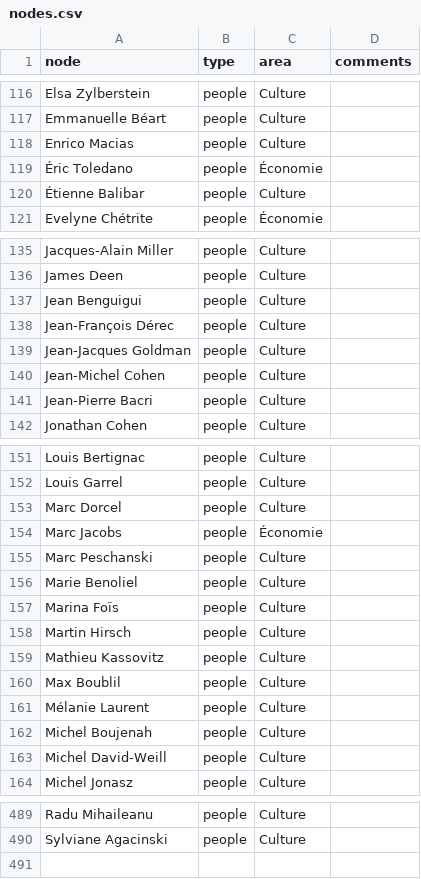
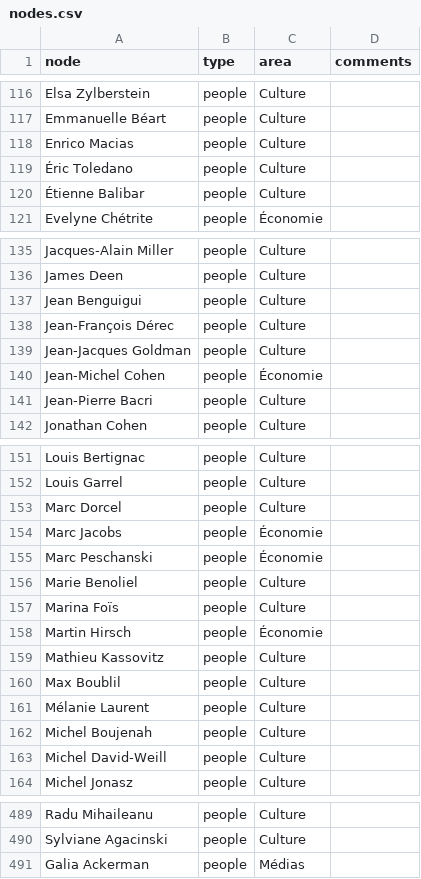
Before and after one commit to samuelgoujon/jesuispartout.com, a CSV file: cartographie/data/nodes.csv, drawn as a sheet; only a part is shown, gaps mark what is left out.

```diff
--- a/cartographie/data/nodes.csv
+++ b/cartographie/data/nodes.csv
@@ -118,3 +118,3 @@ Emmanuelle Béart,people,Culture,
 Enrico Macias,people,Culture,
-Éric Toledano,people,Économie,
+Éric Toledano,people,Culture,
 Étienne Balibar,people,Culture,
@@ -139,3 +139,3 @@ Jean-François Dérec,people,Culture,
 Jean-Jacques Goldman,people,Culture,
-Jean-Michel Cohen,people,Culture,
+Jean-Michel Cohen,people,Économie,
 Jean-Pierre Bacri,people,Culture,
@@ -154,6 +154,6 @@ Marc Dorcel,people,Culture,
 Marc Jacobs,people,Économie,
-Marc Peschanski,people,Culture,
+Marc Peschanski,people,Économie,
 Marie Benoliel,people,Culture,
 Marina Foïs,people,Culture,
-Martin Hirsch,people,Culture,
+Martin Hirsch,people,Économie,
 Mathieu Kassovitz,people,Culture,
@@ -490 +490,2 @@ Radu Mihaileanu,people,Culture,
 Sylviane Agacinski,people,Culture,
+Galia Ackerman,people,Médias,
```
